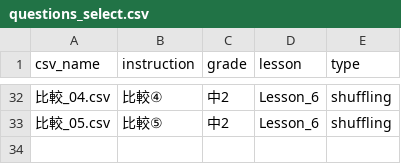
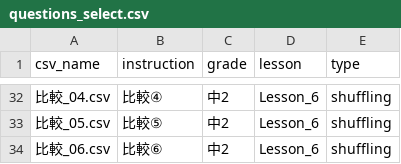
Before and after one commit to boost-ogawa/english-booster, a CSV file: shuffle_data/questions_select.csv, drawn as a sheet; only a part is shown, gaps mark what is left out; the diff names each change by its address in the sheet, - before the commit and + after, or states it on an @@ line.

Commit message:
shuffle.py実験

```diff
--- a/shuffle_data/questions_select.csv
+++ b/shuffle_data/questions_select.csv
+row 34: 比較_06.csv | 比較⑥ | 中2 | Lesson_6 | shuffling
```
